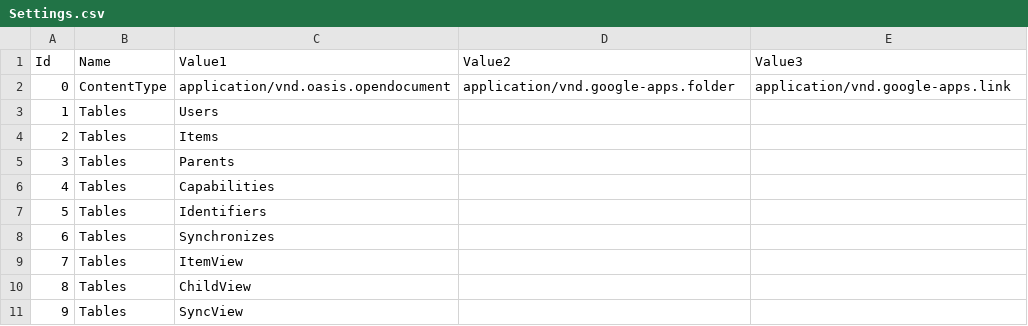
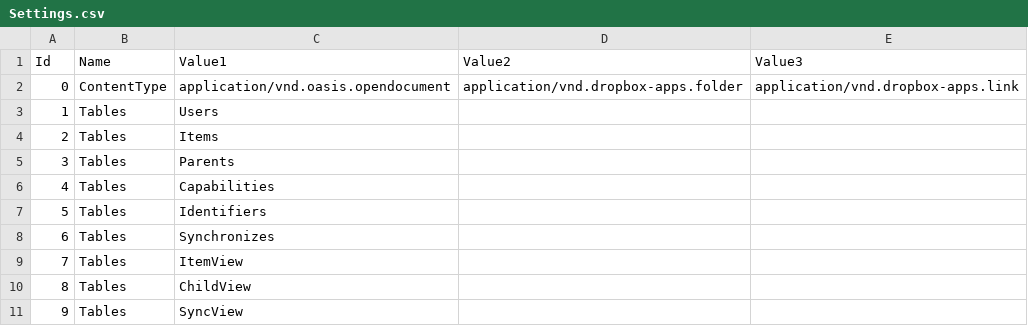
Before and after one commit to prrvchr/dDriveOOo, a CSV file: source/DropboxOOo/hsqldb/Settings.csv, drawn as a sheet.

```diff
--- a/source/DropboxOOo/hsqldb/Settings.csv
+++ b/source/DropboxOOo/hsqldb/Settings.csv
@@ -1,3 +1,3 @@
 Id|Name|Value1|Value2|Value3
-0|ContentType|application/vnd.oasis.opendocument|application/vnd.google-apps.folder|application/vnd.google-apps.link
+0|ContentType|application/vnd.oasis.opendocument|application/vnd.dropbox-apps.folder|application/vnd.dropbox-apps.link
 1|Tables|Users||
```
Also changed, not shown: 25 other files.
